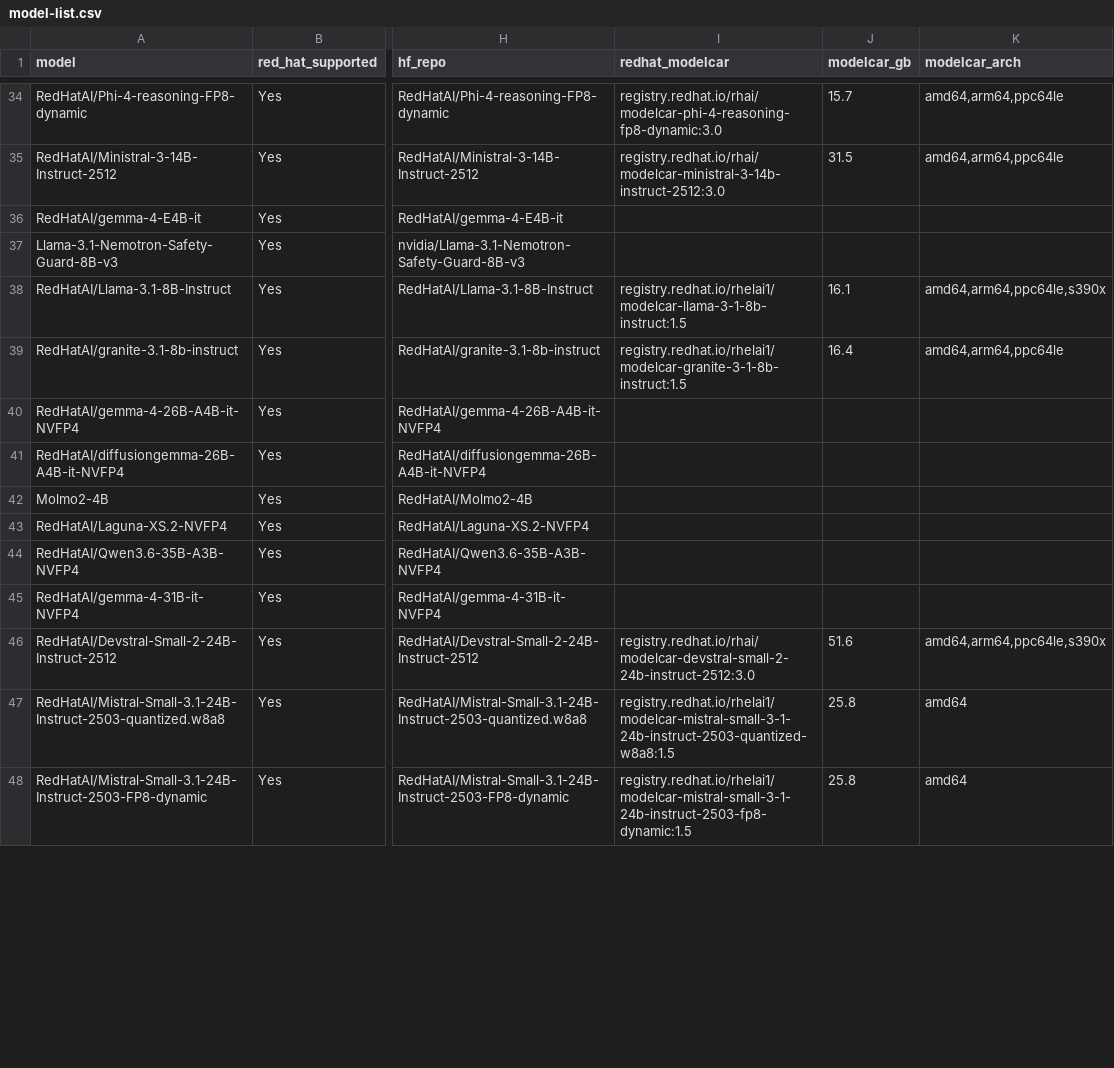
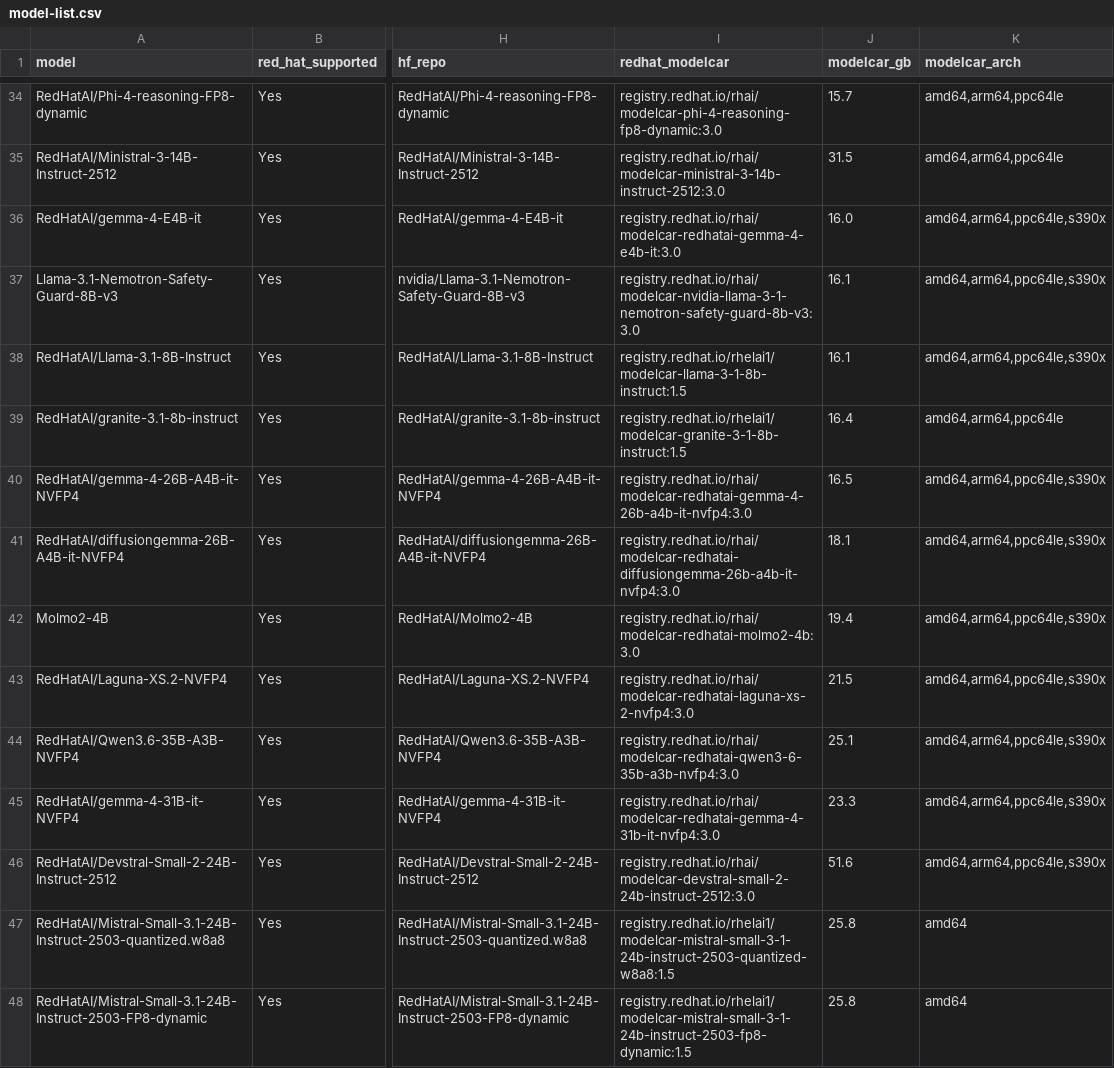
Before and after one commit to dmc5179/offline-models, a CSV file: model-list.csv, drawn as a sheet; only a part is shown, gaps mark what is left out; the diff covers the shown part only; the diff names each change by its address in the sheet, - before the commit and + after, or states it on an @@ line.

```diff
--- a/model-list.csv
+++ b/model-list.csv
-I36 (redhat_modelcar): (empty)
+I36 (redhat_modelcar): registry.redhat.io/rhai/modelcar-redhatai-gemma-4-e4b-it:3.0
-J36 (modelcar_gb): (empty)
+J36 (modelcar_gb): 16.0
-K36:K37 (modelcar_arch): (empty)
+K36:K37 (modelcar_arch): amd64,arm64,ppc64le,s390x
-I37 (redhat_modelcar): (empty)
+I37 (redhat_modelcar): registry.redhat.io/rhai/modelcar-nvidia-llama-3-1-nemotron-safety-guard-8b-v3:3.0
-J37 (modelcar_gb): (empty)
+J37 (modelcar_gb): 16.1
-I40 (redhat_modelcar): (empty)
+I40 (redhat_modelcar): registry.redhat.io/rhai/modelcar-redhatai-gemma-4-26b-a4b-it-nvfp4:3.0
-J40 (modelcar_gb): (empty)
+J40 (modelcar_gb): 16.5
-K40:K45 (modelcar_arch): (empty)
+K40:K45 (modelcar_arch): amd64,arm64,ppc64le,s390x
-I41 (redhat_modelcar): (empty)
+I41 (redhat_modelcar): registry.redhat.io/rhai/modelcar-redhatai-diffusiongemma-26b-a4b-it-nvfp4:3.0
-J41 (modelcar_gb): (empty)
+J41 (modelcar_gb): 18.1
-I42 (redhat_modelcar): (empty)
+I42 (redhat_modelcar): registry.redhat.io/rhai/modelcar-redhatai-molmo2-4b:3.0
-J42 (modelcar_gb): (empty)
+J42 (modelcar_gb): 19.4
-I43 (redhat_modelcar): (empty)
+I43 (redhat_modelcar): registry.redhat.io/rhai/modelcar-redhatai-laguna-xs-2-nvfp4:3.0
-J43 (modelcar_gb): (empty)
+J43 (modelcar_gb): 21.5
-I44 (redhat_modelcar): (empty)
+I44 (redhat_modelcar): registry.redhat.io/rhai/modelcar-redhatai-qwen3-6-35b-a3b-nvfp4:3.0
-J44 (modelcar_gb): (empty)
+J44 (modelcar_gb): 25.1
-I45 (redhat_modelcar): (empty)
+I45 (redhat_modelcar): registry.redhat.io/rhai/modelcar-redhatai-gemma-4-31b-it-nvfp4:3.0
-J45 (modelcar_gb): (empty)
+J45 (modelcar_gb): 23.3
```
Also changed, not shown: 74 edited cells elsewhere in this file, model-list-supported.csv, 3 other files.
